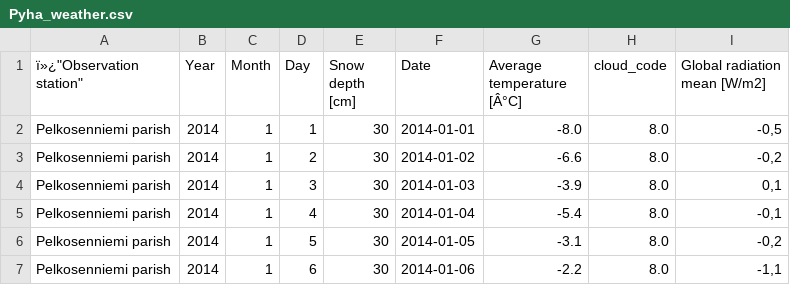
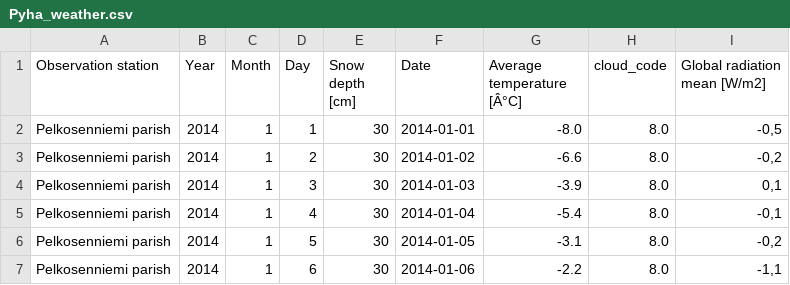
Before and after one commit to Mini-project-Team-Theta/team_theta, a CSV file: target/zip/Pyha_weather.csv, drawn as a sheet; only a part is shown.

Commit message:
more functions, and edited csv column title

```diff
--- a/target/zip/Pyha_weather.csv
+++ b/target/zip/Pyha_weather.csv
@@ -1,2 +1,2 @@
-"ï»¿""Observation station""",Year,Month,Day,Snow depth [cm],Date,Average temperature [Â°C],cloud_code,Global radiation mean [W/m2]
+Observation station,Year,Month,Day,Snow depth [cm],Date,Average temperature [Â°C],cloud_code,Global radiation mean [W/m2]
 Pelkosenniemi parish,2014,1,1,30,2014-01-01,-8.0,8.0,"-0,5"
```
Also changed, not shown: 1 other file.
